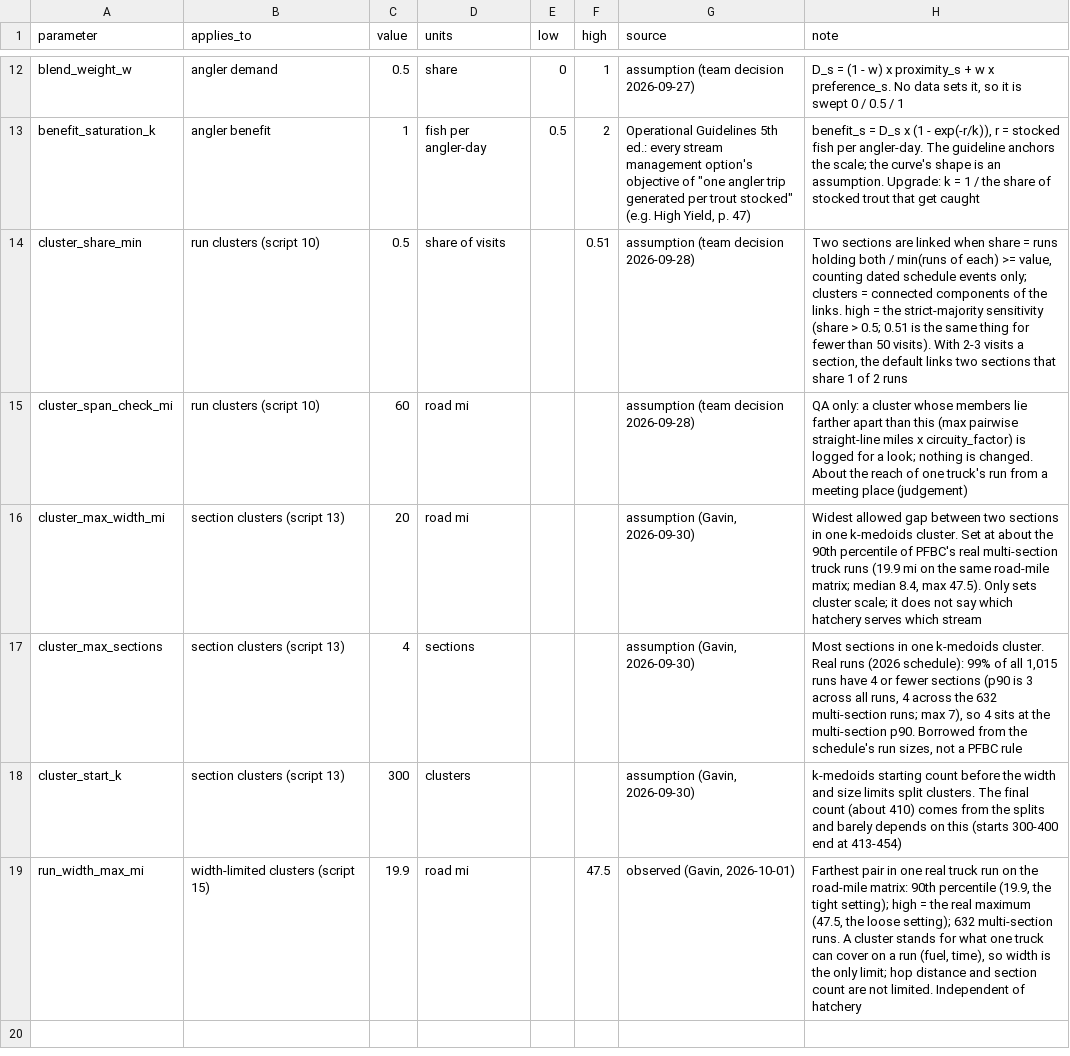
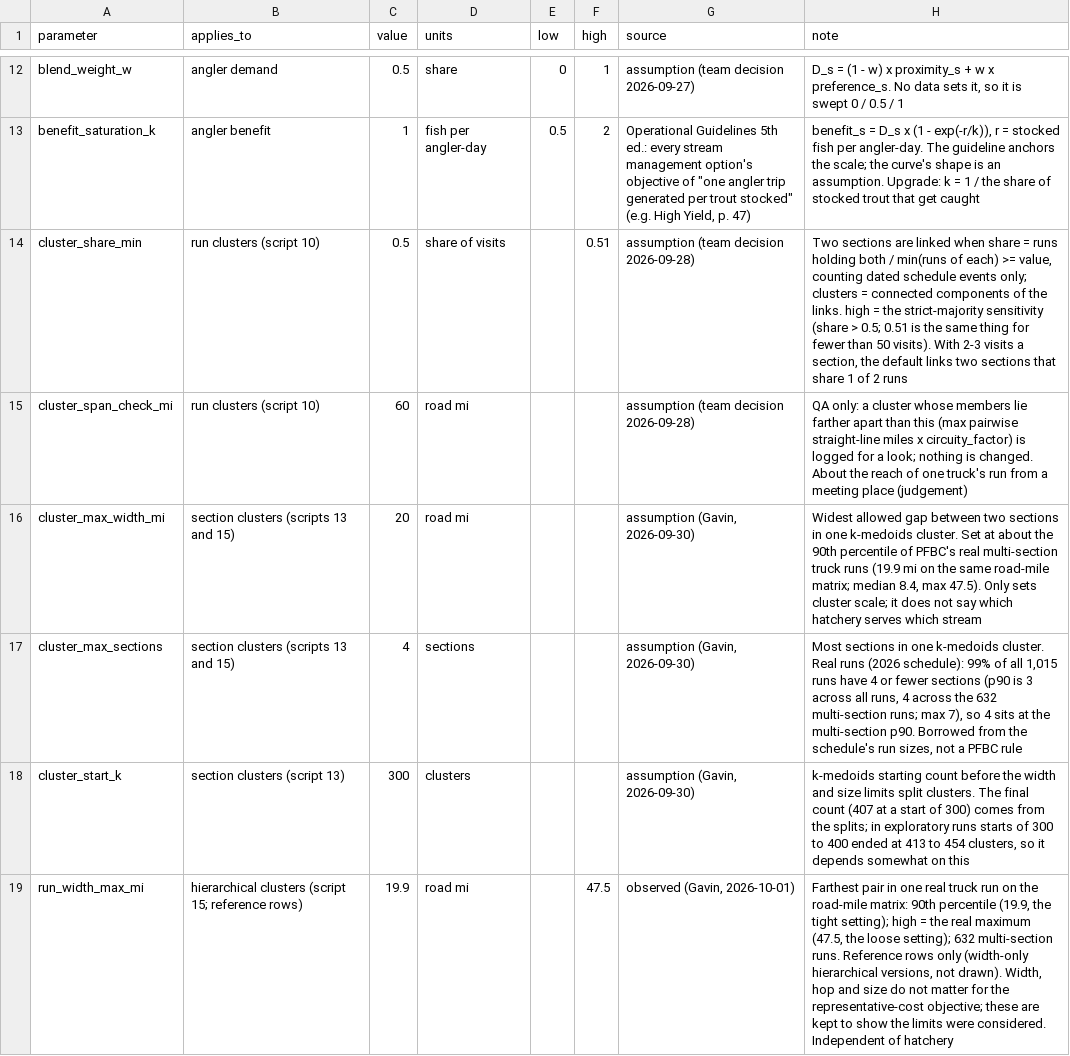
Before and after one commit to LoydGC/Troutimization-Project, a CSV file: data/processed/parameters.csv, drawn as a sheet; only a part is shown, gaps mark what is left out.

Commit message:
Cleanup pass: limits as reference, producing-hatchery check, script 15 rename, missing docs and tests
Decisions: width, hop and size do not matter for the representative-cost objective; the 20 mi / 4 section
limits (options 3 and 5) stay only as a reference showing they were considered. The candidates are the
no-limits best-silhouette versions (options 2 and 4).

- hatchery-distance error is graded over the hatcheries producing 2026 stream fish, read from
  hatchery_schedule_supply.csv (stream_fish_2026 > 0): 9 of 13. Same list as before, so no numbers moved
- script 15 renamed to hierarchical (15_hierarchical_clusters.py, section_hierarchical_clusters,
  outputs/{figures,tables}/hierarchical_clusters, log); reference columns renamed width_only_19_9 / width_only_47_5.
  Renames done with git mv; every reference updated and re-run from the new paths
- stale wording fixed: "trip" language in figures and scripts, algorithm-family descriptions, an unverified
  seed claim in script 13, the cluster_start_k note; script 14 marked scrapped
- docs: data_dictionary (cluster tables and both road-distance tables), OSRM in source_inventory, data_methods and
  known_gaps (including the CLAUDE.md rule 3 waiver, for Gavin to confirm), README scripts line, tracker entries 12-13
- tests/test_clusters.py: counts, limits and the 9 producing hatcheries (31 tests pass)
- parameters.csv: only Gavin's own rows changed; Nate's rows and model_design.md unchanged from main

```diff
--- a/data/processed/parameters.csv
+++ b/data/processed/parameters.csv
@@ -15,5 +15,5 @@ cluster_share_min,run clusters (script 10),0.5,share of visits,,0.51,"assumption
 cluster_span_check_mi,run clusters (script 10),60,road mi,,,"assumption (team decision 2026-09-28)","QA only: a cluster whose members lie farther apart than this (max pairwise straight-line miles x circuity_factor) is logged for a look; nothing is changed. About the reach of one truck's run from a meeting place (judgement)"
-cluster_max_width_mi,section clusters (script 13),20,road mi,,,"assumption (Gavin, 2026-09-30)","Widest allowed gap between two sections in one k-medoids cluster. Set at about the 90th percentile of PFBC's real multi-section truck runs (19.9 mi on the same road-mile matrix; median 8.4, max 47.5). Only sets cluster scale; it does not say which hatchery serves which stream"
-cluster_max_sections,section clusters (script 13),4,sections,,,"assumption (Gavin, 2026-09-30)","Most sections in one k-medoids cluster. Real runs (2026 schedule): 99% of all 1,015 runs have 4 or fewer sections (p90 is 3 across all runs, 4 across the 632 multi-section runs; max 7), so 4 sits at the multi-section p90. Borrowed from the schedule's run sizes, not a PFBC rule"
-cluster_start_k,section clusters (script 13),300,clusters,,,"assumption (Gavin, 2026-09-30)","k-medoids starting count before the width and size limits split clusters. The final count (about 410) comes from the splits and barely depends on this (starts 300-400 end at 413-454)"
-run_width_max_mi,width-limited clusters (script 15),19.9,road mi,,47.5,"observed (Gavin, 2026-10-01)","Farthest pair in one real truck run on the road-mile matrix: 90th percentile (19.9, the tight setting); high = the real maximum (47.5, the loose setting); 632 multi-section runs. A cluster stands for what one truck can cover on a run (fuel, time), so width is the only limit; hop distance and section count are not limited. Independent of hatchery"
+cluster_max_width_mi,section clusters (scripts 13 and 15),20,road mi,,,"assumption (Gavin, 2026-09-30)","Widest allowed gap between two sections in one k-medoids cluster. Set at about the 90th percentile of PFBC's real multi-section truck runs (19.9 mi on the same road-mile matrix; median 8.4, max 47.5). Only sets cluster scale; it does not say which hatchery serves which stream"
+cluster_max_sections,section clusters (scripts 13 and 15),4,sections,,,"assumption (Gavin, 2026-09-30)","Most sections in one k-medoids cluster. Real runs (2026 schedule): 99% of all 1,015 runs have 4 or fewer sections (p90 is 3 across all runs, 4 across the 632 multi-section runs; max 7), so 4 sits at the multi-section p90. Borrowed from the schedule's run sizes, not a PFBC rule"
+cluster_start_k,section clusters (script 13),300,clusters,,,"assumption (Gavin, 2026-09-30)","k-medoids starting count before the width and size limits split clusters. The final count (407 at a start of 300) comes from the splits; in exploratory runs starts of 300 to 400 ended at 413 to 454 clusters, so it depends somewhat on this"
+run_width_max_mi,hierarchical clusters (script 15; reference rows),19.9,road mi,,47.5,"observed (Gavin, 2026-10-01)","Farthest pair in one real truck run on the road-mile matrix: 90th percentile (19.9, the tight setting); high = the real maximum (47.5, the loose setting); 632 multi-section runs. Reference rows only (width-only hierarchical versions, not drawn). Width, hop and size do not matter for the representative-cost objective; these are kept to show the limits were considered. Independent of hatchery"
```
Also changed, not shown: 34 other files.
